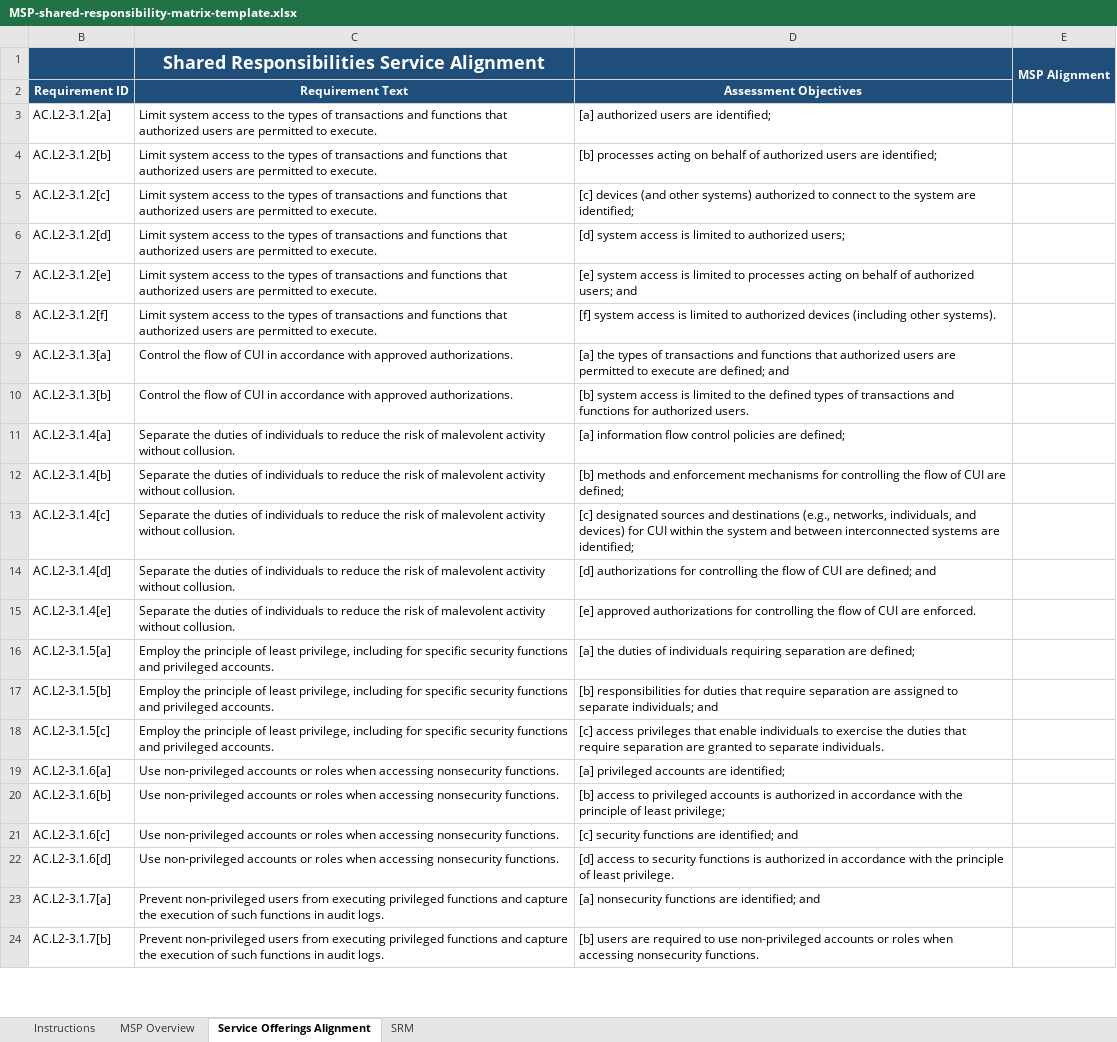
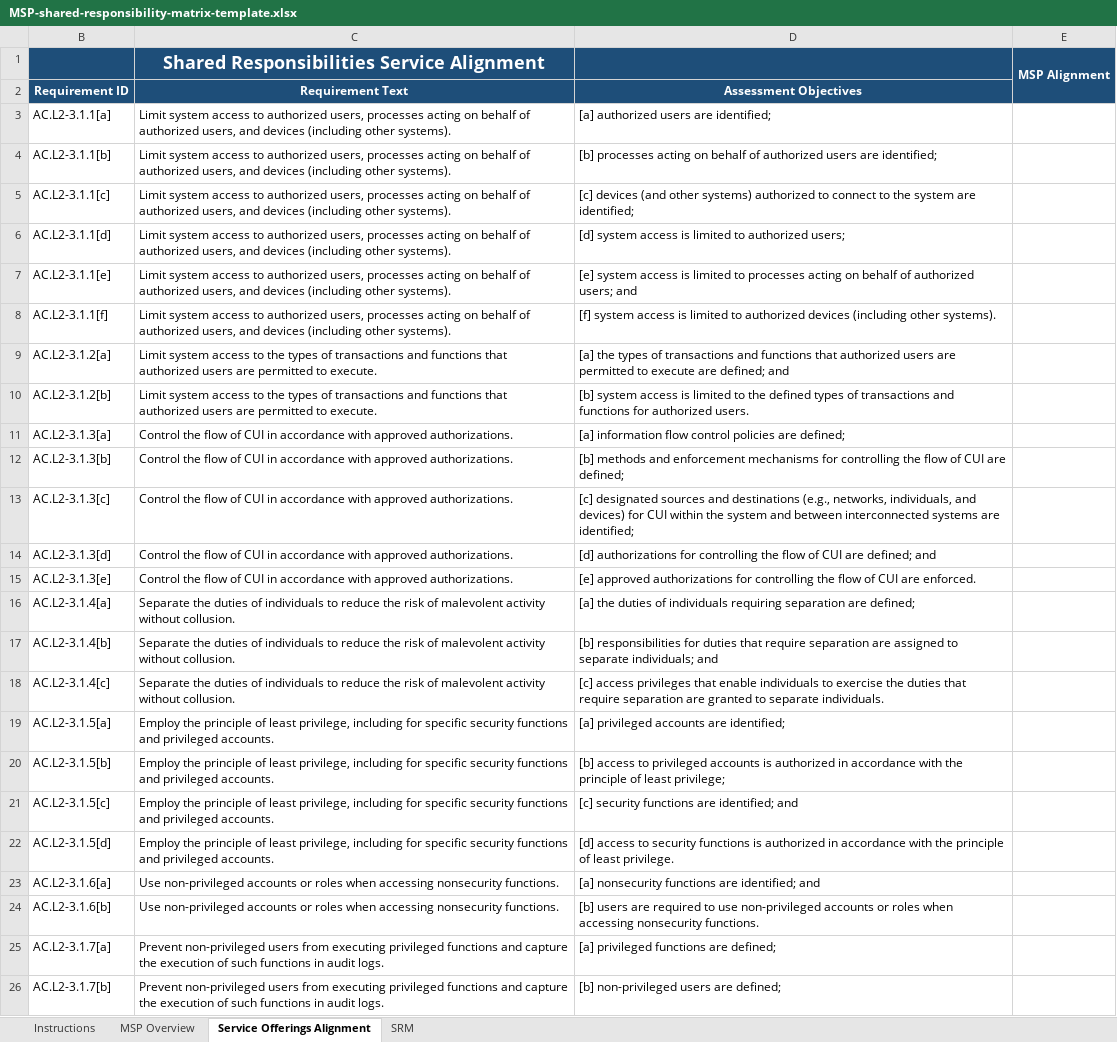
Before and after one commit to opticcyber/opticcyber.github.io, an Excel workbook: resources/templates/MSP-shared-responsibility-matrix-template.xlsx, sheet Service Offerings Alignment, drawn as a sheet; only a part is shown; values as stored, in another font and other column widths than the file's, no borders; charts and pictures and conditional formats not drawn; removed rows and columns are numbered as before the commit, all else as after; the diff covers the shown part only; the diff names each change by its address in the sheet, - before the commit and + after, or states it on an @@ line.

Commit message:
Update SRM Template

```diff
--- a/resources/templates/MSP-shared-responsibility-matrix-template.xlsx (sheet Service Offerings Alignment)
+++ b/resources/templates/MSP-shared-responsibility-matrix-template.xlsx (sheet Service Offerings Alignment)
+row 3: AC.L2-3.1.1[a] | Limit system access to authorized users, processes acting on behalf of authorized users, and devices (including other systems). | [a] authorized users are identified;
+row 4: AC.L2-3.1.1[b] | Limit system access to authorized users, processes acting on behalf of authorized users, and devices (including other systems). | [b] processes acting on behalf of authorized users are identified;
+row 5: AC.L2-3.1.1[c] | Limit system access to authorized users, processes acting on behalf of authorized users, and devices (including other systems). | [c] devices (and other systems) authorized to connect to the system are identified;
+row 6: AC.L2-3.1.1[d] | Limit system access to authorized users, processes acting on behalf of authorized users, and devices (including other systems). | [d] system access is limited to authorized users;
+row 7: AC.L2-3.1.1[e] | Limit system access to authorized users, processes acting on behalf of authorized users, and devices (including other systems). | [e] system access is limited to processes acting on behalf of authorized users; and
+row 8: AC.L2-3.1.1[f] | Limit system access to authorized users, processes acting on behalf of authorized users, and devices (including other systems). | [f] system access is limited to authorized devices (including other systems).
-D9: [a] authorized users are identified;
+D9: [a] the types of transactions and functions that authorized users are permitted to execute are defined; and
-D10: [b] processes acting on behalf of authorized users are identified;
+D10: [b] system access is limited to the defined types of transactions and functions for authorized users.
-row 5: AC.L2-3.1.2[c] | Limit system access to the types of transactions and functions that authorized users are permitted to execute. | [c] devices (and other systems) authorized to connect to the system are identified;
-row 6: AC.L2-3.1.2[d] | Limit system access to the types of transactions and functions that authorized users are permitted to execute. | [d] system access is limited to authorized users;
-row 7: AC.L2-3.1.2[e] | Limit system access to the types of transactions and functions that authorized users are permitted to execute. | [e] system access is limited to processes acting on behalf of authorized users; and
-row 8: AC.L2-3.1.2[f] | Limit system access to the types of transactions and functions that authorized users are permitted to execute. | [f] system access is limited to authorized devices (including other systems).
-D11: [a] the types of transactions and functions that authorized users are permitted to execute are defined; and
+D11: [a] information flow control policies are defined;
-D12: [b] system access is limited to the defined types of transactions and functions for authorized users.
+D12: [b] methods and enforcement mechanisms for controlling the flow of CUI are defined;
+row 13: AC.L2-3.1.3[c] | Control the flow of CUI in accordance with approved authorizations. | [c] designated sources and destinations (e.g., networks, individuals, and devices) for CUI within the system and between interconnected systems are identified;
+row 14: AC.L2-3.1.3[d] | Control the flow of CUI in accordance with approved authorizations. | [d] authorizations for controlling the flow of CUI are defined; and
+row 15: AC.L2-3.1.3[e] | Control the flow of CUI in accordance with approved authorizations. | [e] approved authorizations for controlling the flow of CUI are enforced.
-D16: [a] information flow control policies are defined;
+D16: [a] the duties of individuals requiring separation are defined;
-D17: [b] methods and enforcement mechanisms for controlling the flow of CUI are defined;
+D17: [b] responsibilities for duties that require separation are assigned to separate individuals; and
-D18: [c] designated sources and destinations (e.g., networks, individuals, and devices) for CUI within the system and between interconnected systems are identified;
+D18: [c] access privileges that enable individuals to exercise the duties that require separation are granted to separate individuals.
-row 14: AC.L2-3.1.4[d] | Separate the duties of individuals to reduce the risk of malevolent activity without collusion. | [d] authorizations for controlling the flow of CUI are defined; and
-row 15: AC.L2-3.1.4[e] | Separate the duties of individuals to reduce the risk of malevolent activity without collusion. | [e] approved authorizations for controlling the flow of CUI are enforced.
-D19: [a] the duties of individuals requiring separation are defined;
+D19: [a] privileged accounts are identified;
-D20: [b] responsibilities for duties that require separation are assigned to separate individuals; and
+D20: [b] access to privileged accounts is authorized in accordance with the principle of least privilege;
-D21: [c] access privileges that enable individuals to exercise the duties that require separation are granted to separate individuals.
+D21: [c] security functions are identified; and
+row 22: AC.L2-3.1.5[d] | Employ the principle of least privilege, including for specific security functions and privileged accounts. | [d] access to security functions is authorized in accordance with the principle of least privilege.
-D23: [a] privileged accounts are identified;
+D23: [a] nonsecurity functions are identified; and
-D24: [b] access to privileged accounts is authorized in accordance with the principle of least privilege;
+D24: [b] users are required to use non-privileged accounts or roles when accessing nonsecurity functions.
-row 21: AC.L2-3.1.6[c] | Use non-privileged accounts or roles when accessing nonsecurity functions. | [c] security functions are identified; and
-row 22: AC.L2-3.1.6[d] | Use non-privileged accounts or roles when accessing nonsecurity functions. | [d] access to security functions is authorized in accordance with the principle of least privilege.
-D25: [a] nonsecurity functions are identified; and
+D25: [a] privileged functions are defined;
-D26: [b] users are required to use non-privileged accounts or roles when accessing nonsecurity functions.
+D26: [b] non-privileged users are defined;
```
Also changed, not shown: 97 added rows, 99 removed rows and 202 edited cells elsewhere in this sheet, formulas that keep their value, 1 other file.
